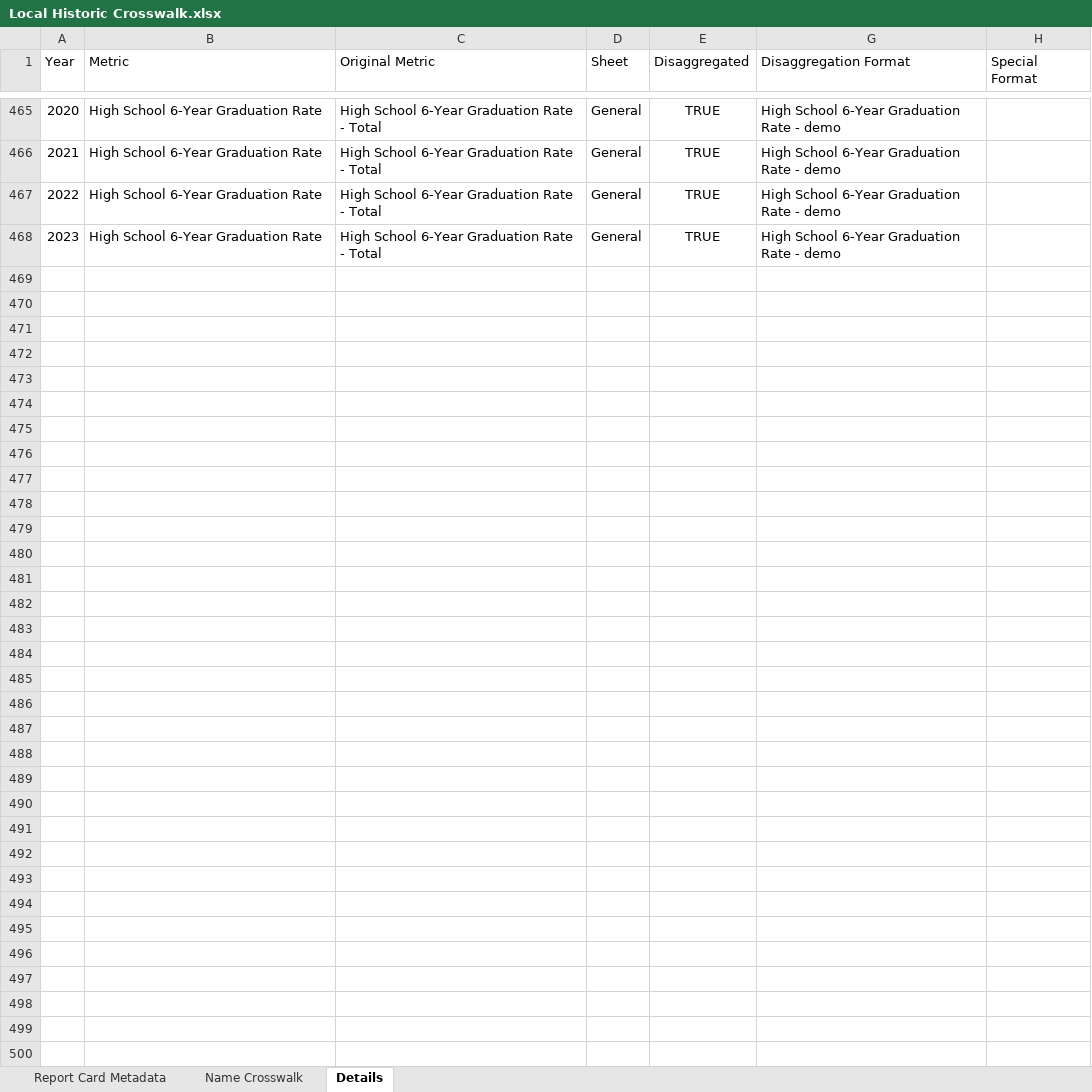
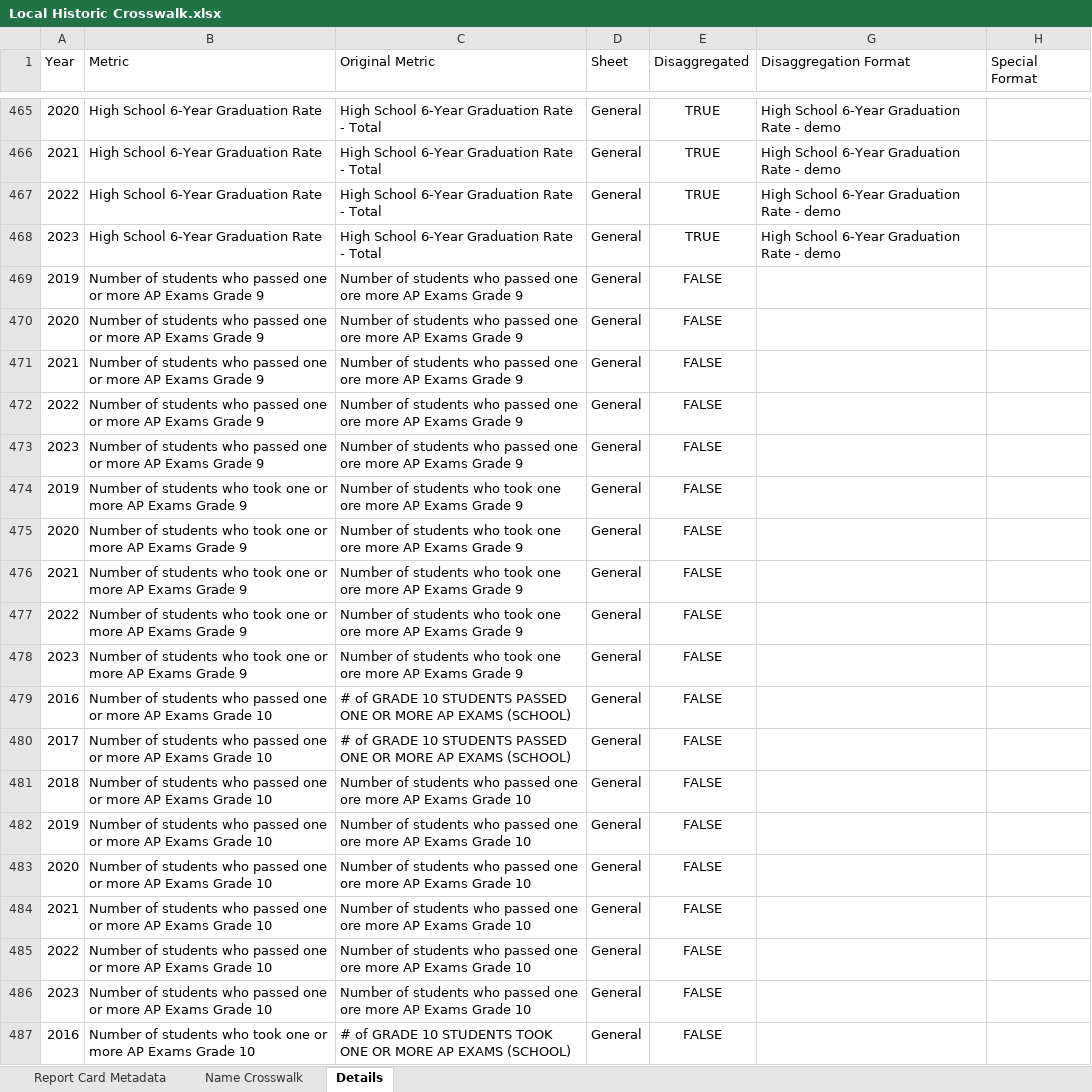
Before and after one commit to Advance-Illinois/Historic-Report-Card-Dataset, an Excel workbook: Local Historic Crosswalk.xlsx, sheet Details, drawn as a sheet; only a part is shown, gaps mark what is left out; values as stored, in another font and other column widths than the file's, no borders; table styles not drawn; the diff covers the shown part only; the diff names each change by its address in the sheet, - before the commit and + after, or states it on an @@ line.

Commit message:
Added AP Exam taken/passed

```diff
--- a/Local Historic Crosswalk.xlsx (sheet Details)
+++ b/Local Historic Crosswalk.xlsx (sheet Details)
+row 469: 2019 | Number of students who passed one or more AP Exams Grade 9 | Number of students who passed one ore more AP Exams Grade 9 | General | FALSE
+row 470: 2020 | Number of students who passed one or more AP Exams Grade 9 | Number of students who passed one ore more AP Exams Grade 9 | General | FALSE
+row 471: 2021 | Number of students who passed one or more AP Exams Grade 9 | Number of students who passed one ore more AP Exams Grade 9 | General | FALSE
+row 472: 2022 | Number of students who passed one or more AP Exams Grade 9 | Number of students who passed one ore more AP Exams Grade 9 | General | FALSE
+row 473: 2023 | Number of students who passed one or more AP Exams Grade 9 | Number of students who passed one ore more AP Exams Grade 9 | General | FALSE
+row 474: 2019 | Number of students who took one or more AP Exams Grade 9 | Number of students who took one ore more AP Exams Grade 9 | General | FALSE
+row 475: 2020 | Number of students who took one or more AP Exams Grade 9 | Number of students who took one ore more AP Exams Grade 9 | General | FALSE
+row 476: 2021 | Number of students who took one or more AP Exams Grade 9 | Number of students who took one ore more AP Exams Grade 9 | General | FALSE
+row 477: 2022 | Number of students who took one or more AP Exams Grade 9 | Number of students who took one ore more AP Exams Grade 9 | General | FALSE
+row 478: 2023 | Number of students who took one or more AP Exams Grade 9 | Number of students who took one ore more AP Exams Grade 9 | General | FALSE
+row 479: 2016 | Number of students who passed one or more AP Exams Grade 10 | # of GRADE 10 STUDENTS PASSED ONE OR MORE AP EXAMS (SCHOOL) | General | FALSE
+row 480: 2017 | Number of students who passed one or more AP Exams Grade 10 | # of GRADE 10 STUDENTS PASSED ONE OR MORE AP EXAMS (SCHOOL) | General | FALSE
+row 481: 2018 | Number of students who passed one or more AP Exams Grade 10 | Number of students who passed one ore more AP Exams Grade 10 | General | FALSE
+row 482: 2019 | Number of students who passed one or more AP Exams Grade 10 | Number of students who passed one ore more AP Exams Grade 10 | General | FALSE
+row 483: 2020 | Number of students who passed one or more AP Exams Grade 10 | Number of students who passed one ore more AP Exams Grade 10 | General | FALSE
+row 484: 2021 | Number of students who passed one or more AP Exams Grade 10 | Number of students who passed one ore more AP Exams Grade 10 | General | FALSE
+row 485: 2022 | Number of students who passed one or more AP Exams Grade 10 | Number of students who passed one ore more AP Exams Grade 10 | General | FALSE
+row 486: 2023 | Number of students who passed one or more AP Exams Grade 10 | Number of students who passed one ore more AP Exams Grade 10 | General | FALSE
+row 487: 2016 | Number of students who took one or more AP Exams Grade 10 | # of GRADE 10 STUDENTS TOOK ONE OR MORE AP EXAMS (SCHOOL) | General | FALSE
```
Also changed, not shown: 39 added rows elsewhere in this sheet, sheet Name Crosswalk, 1 other file.
